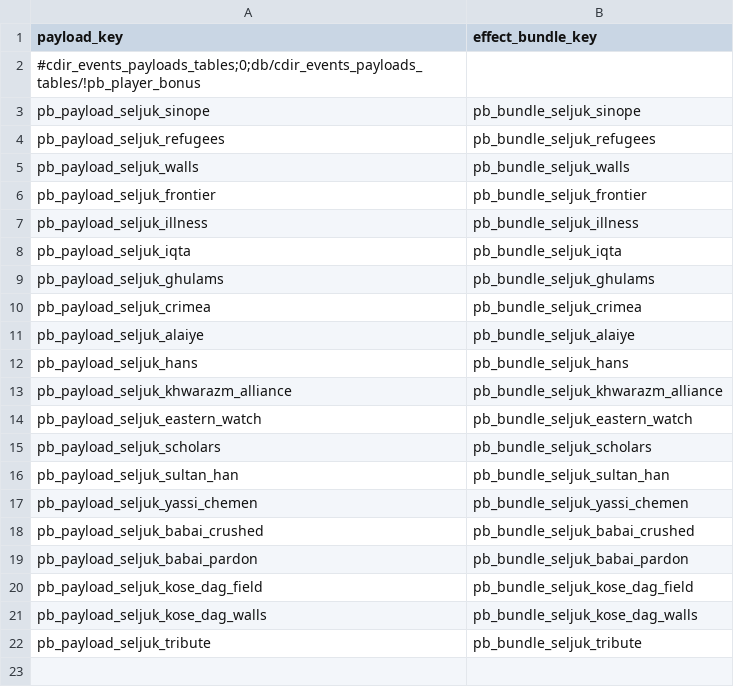
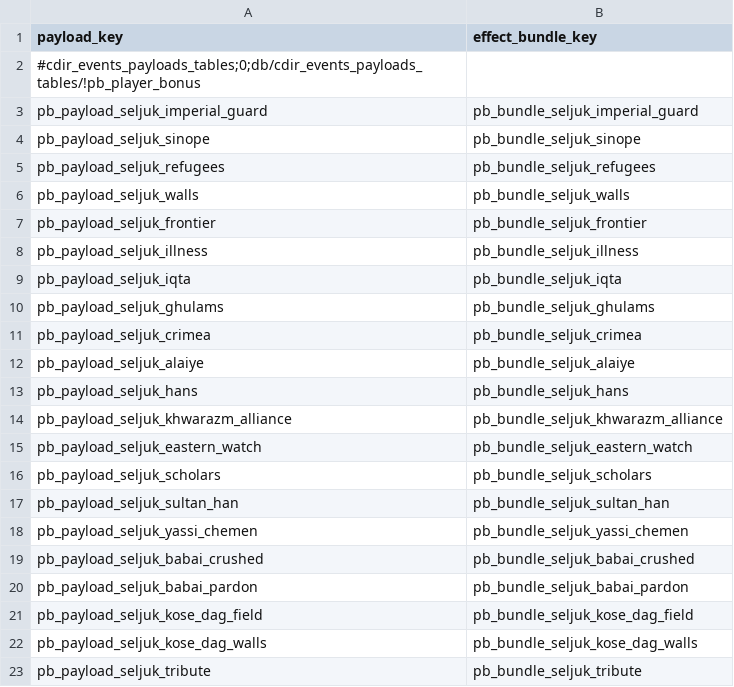
Before and after one commit to mustafadgncy66-max/myrepo, a TSV file: MK1212_OyuncuBonus/tsv/db/cdir_events_payloads_tables/!pb_player_bonus.tsv, drawn as a sheet.

```diff
--- a/MK1212_OyuncuBonus/tsv/db/cdir_events_payloads_tables/!pb_player_bonus.tsv
+++ b/MK1212_OyuncuBonus/tsv/db/cdir_events_payloads_tables/!pb_player_bonus.tsv
@@ -2,2 +2,3 @@ payload_key	effect_bundle_key
 #cdir_events_payloads_tables;0;db/cdir_events_payloads_tables/!pb_player_bonus	
+pb_payload_seljuk_imperial_guard	pb_bundle_seljuk_imperial_guard
 pb_payload_seljuk_sinope	pb_bundle_seljuk_sinope
```
Also changed, not shown: MK1212_OyuncuBonus/tsv/db/effect_bundles_tables/!pb_player_bonus.tsv, MK1212_OyuncuBonus/tsv/db/effect_bundles_to_effects_junctions_tables/!pb_player_bonus.tsv, 7 other files.
